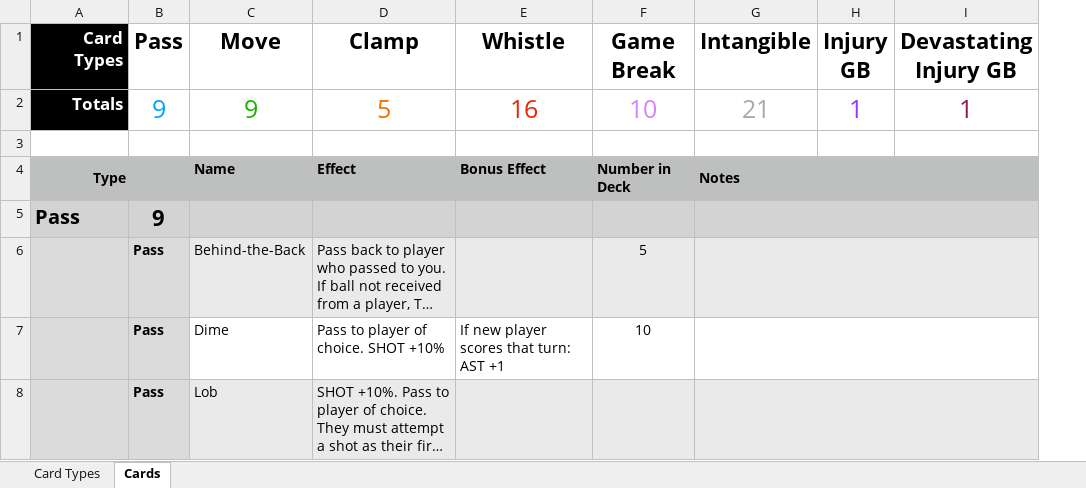
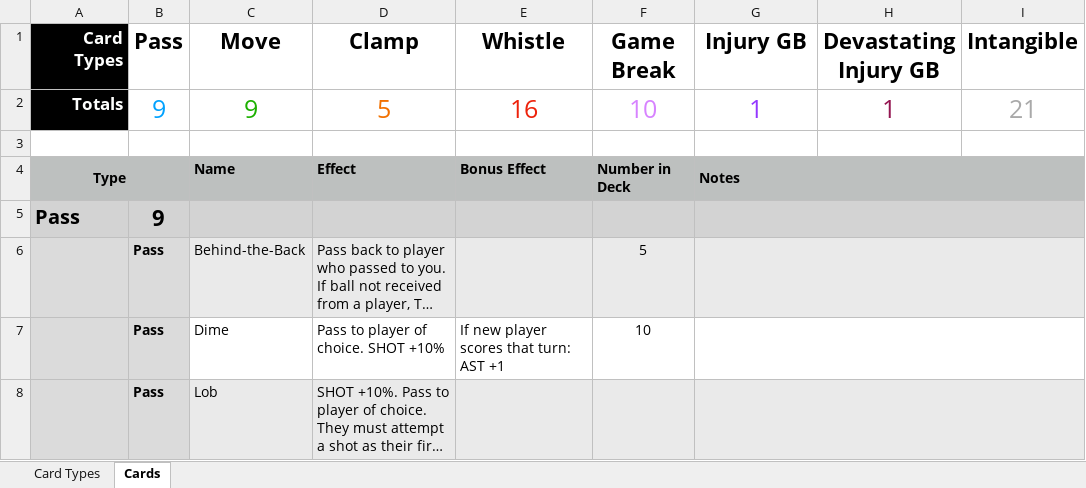
Before and after one commit to SorseC0de/Project_CardCourt, an Excel workbook: Project CardCourt_CardDB.xlsx, sheet Cards, drawn as a sheet; only a part is shown; long unchanged cells end in …; values as stored, in another font and other column widths than the file's, no borders; removed rows and columns are numbered as before the commit, all else as after; the diff covers the shown part only; the diff names each change by its address in the sheet, - before the commit and + after, or states it on an @@ line.

```diff
--- a/Project CardCourt_CardDB.xlsx (sheet Cards)
+++ b/Project CardCourt_CardDB.xlsx (sheet Cards)
-column H (Injury GB), row 2: 1
+column I (Intangible), row 2: 21
-G1: Intangible
+G1: Injury GB
-G2 (Injury GB): 21
+G2 (Injury GB): 1
-G2 text colour: #A9A9A9
+G2 text colour: #9437FF
```
Also changed, not shown: 1 added row, 1 removed row, 1 moved row, 9 edited cells and cell formats elsewhere in this sheet, 18 other files.
